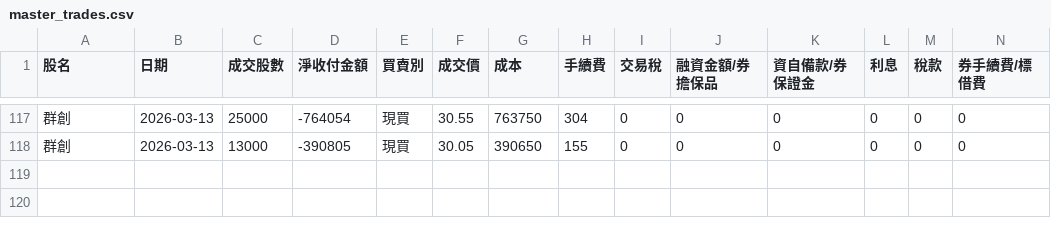
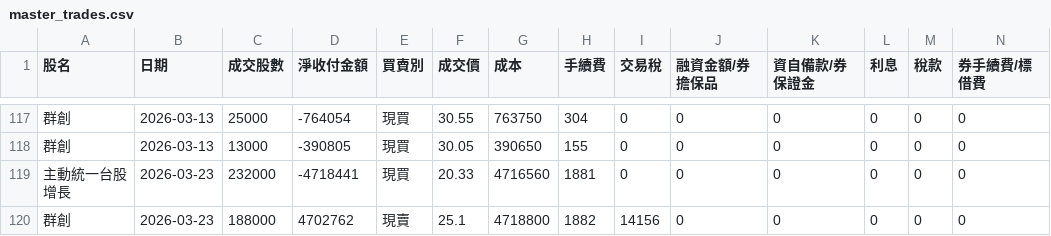
Before and after one commit to benson930417-prog/STOCK, a CSV file: data/master_trades.csv, drawn as a sheet; only a part is shown, gaps mark what is left out; rows hold the shown columns only; the diff names each change by its address in the sheet, - before the commit and + after, or states it on an @@ line.

Commit message:
Update master_trades.csv (2026-03-23 03:06:48 UTC)

```diff
--- a/data/master_trades.csv
+++ b/data/master_trades.csv
+row 119: 主動統一台股增長 | 2026-03-23 | 232000 | -4718441 | 現買 | 20.33 | 4716560 | 1881 | 0 | 0 | 0 | 0 | 0 | 0
+row 120: 群創 | 2026-03-23 | 188000 | 4702762 | 現賣 | 25.1 | 4718800 | 1882 | 14156 | 0 | 0 | 0 | 0 | 0
```
